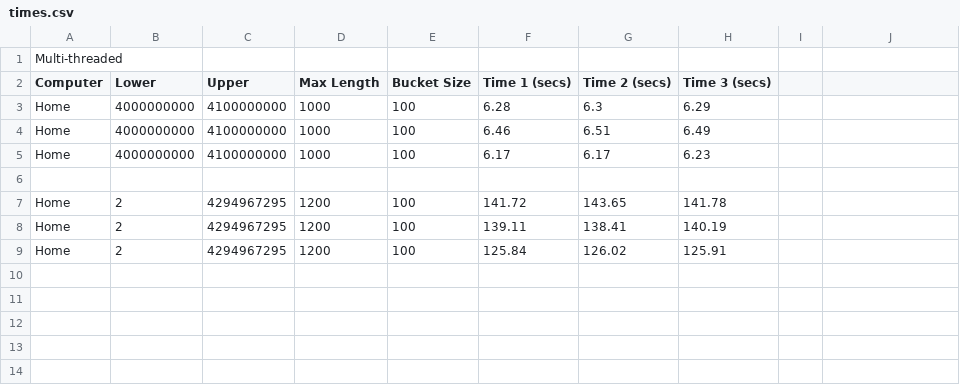
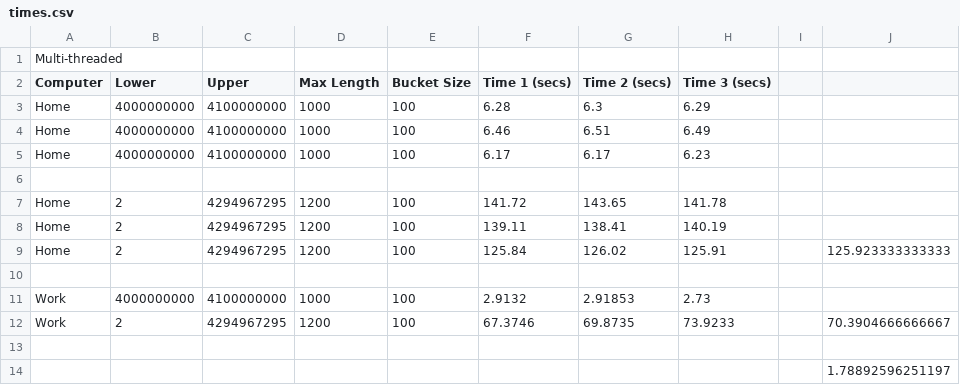
Before and after one commit to vilya/Hailstones, a CSV file: times.csv, drawn as a sheet; the diff names each change by its address in the sheet, - before the commit and + after, or states it on an @@ line.

Commit message:
Updated the times and the writeup.

```diff
--- a/times.csv
+++ b/times.csv
-J9: (empty)
+J9: 125.923333333333
+row 10: (empty)
+row 11: Work | 4000000000 | 4100000000 | 1000 | 100 | 2.9132 | 2.91853 | 2.73
+row 12: Work | 2 | 4294967295 | 1200 | 100 | 67.3746 | 69.8735 | 73.9233 |  | 70.3904666666667
+row 13: (empty)
+row 14:  |  |  |  |  |  |  |  |  | 1.78892596251197
```
Also changed, not shown: 1 other file.
